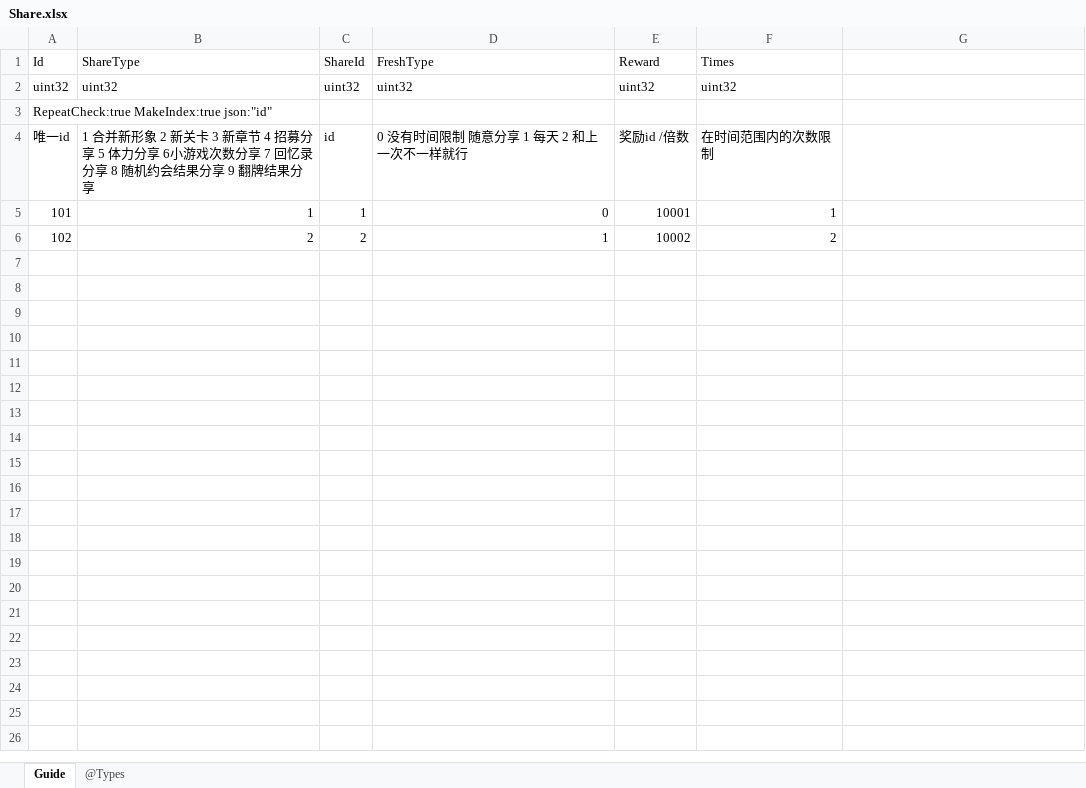
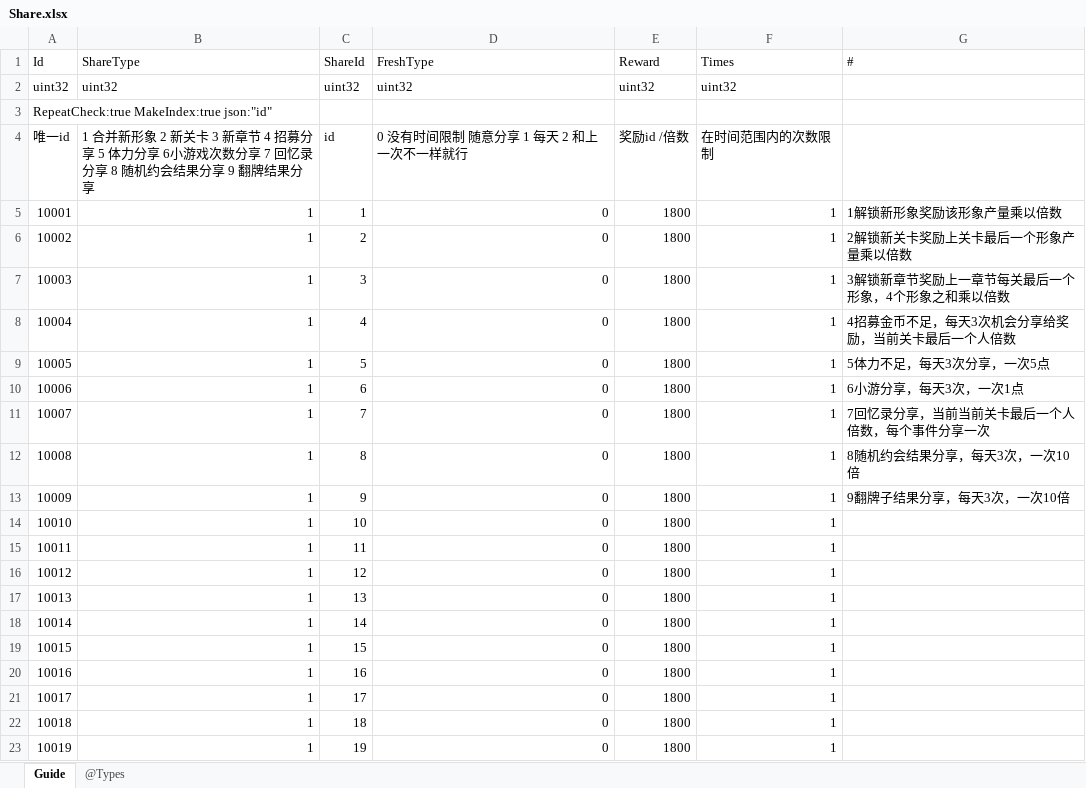
Before and after one commit to gaozhengshuang/familyfight, an Excel workbook: docs/excel/Share.xlsx, sheet Guide, drawn as a sheet; only a part is shown; values as stored, in another font and other column widths than the file's, no borders; removed rows and columns are numbered as before the commit, all else as after; the diff covers the shown part only; the diff names each change by its address in the sheet, - before the commit and + after, or states it on an @@ line.

```diff
--- a/docs/excel/Share.xlsx (sheet Guide)
+++ b/docs/excel/Share.xlsx (sheet Guide)
-G1: (empty)
+G1: #
-A5 (Id): 101
+A5 (Id): 10001
-E5 (Reward): 10001
+E5 (Reward): 1800
-G5 (#): (empty)
+G5 (#): 1解锁新形象奖励该形象产量乘以倍数
-row 6: 102 | 2 | 2 | 1 | 10002 | 2
+row 6: 10002 | 1 | 2 | 0 | 1800 | 1 | 2解锁新关卡奖励上关卡最后一个形象产量乘以倍数
+row 7: 10003 | 1 | 3 | 0 | 1800 | 1 | 3解锁新章节奖励上一章节每关最后一个形象，4个形象之和乘以倍数
+row 8: 10004 | 1 | 4 | 0 | 1800 | 1 | 4招募金币不足，每天3次机会分享给奖励，当前关卡最后一个人倍数
+row 9: 10005 | 1 | 5 | 0 | 1800 | 1 | 5体力不足，每天3次分享，一次5点
+row 10: 10006 | 1 | 6 | 0 | 1800 | 1 | 6小游分享，每天3次，一次1点
+row 11: 10007 | 1 | 7 | 0 | 1800 | 1 | 7回忆录分享，当前当前关卡最后一个人倍数，每个事件分享一次
+row 12: 10008 | 1 | 8 | 0 | 1800 | 1 | 8随机约会结果分享，每天3次，一次10倍
+row 13: 10009 | 1 | 9 | 0 | 1800 | 1 | 9翻牌子结果分享，每天3次，一次10倍
+row 14: 10010 | 1 | 10 | 0 | 1800 | 1
+row 15: 10011 | 1 | 11 | 0 | 1800 | 1
+row 16: 10012 | 1 | 12 | 0 | 1800 | 1
+row 17: 10013 | 1 | 13 | 0 | 1800 | 1
+row 18: 10014 | 1 | 14 | 0 | 1800 | 1
+row 19: 10015 | 1 | 15 | 0 | 1800 | 1
+row 20: 10016 | 1 | 16 | 0 | 1800 | 1
+row 21: 10017 | 1 | 17 | 0 | 1800 | 1
+row 22: 10018 | 1 | 18 | 0 | 1800 | 1
+row 23: 10019 | 1 | 19 | 0 | 1800 | 1
```
Also changed, not shown: 115 added rows elsewhere in this sheet, docs/excel/Travel.xlsx.
